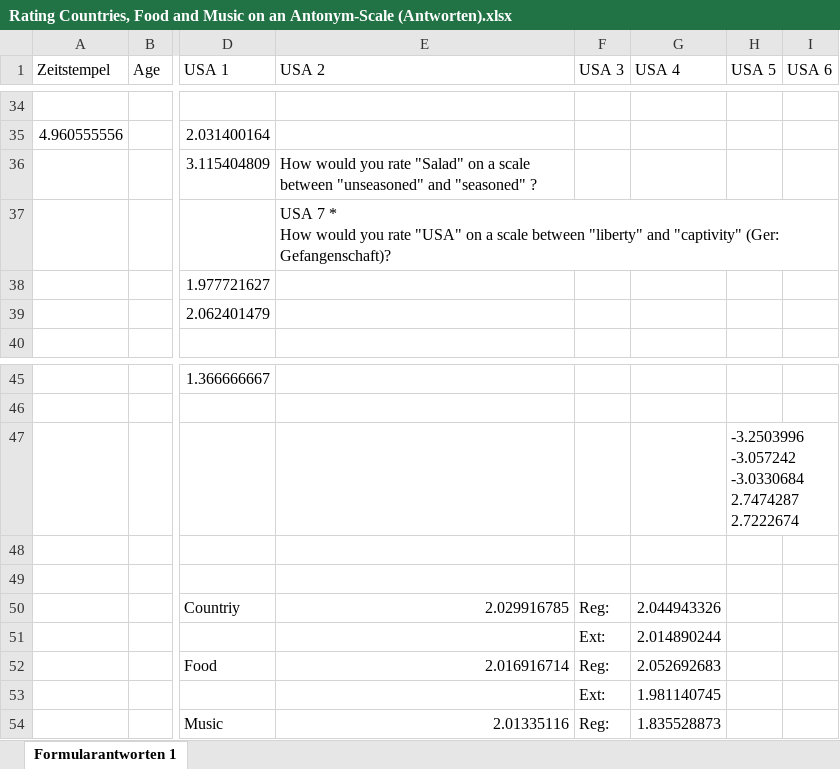
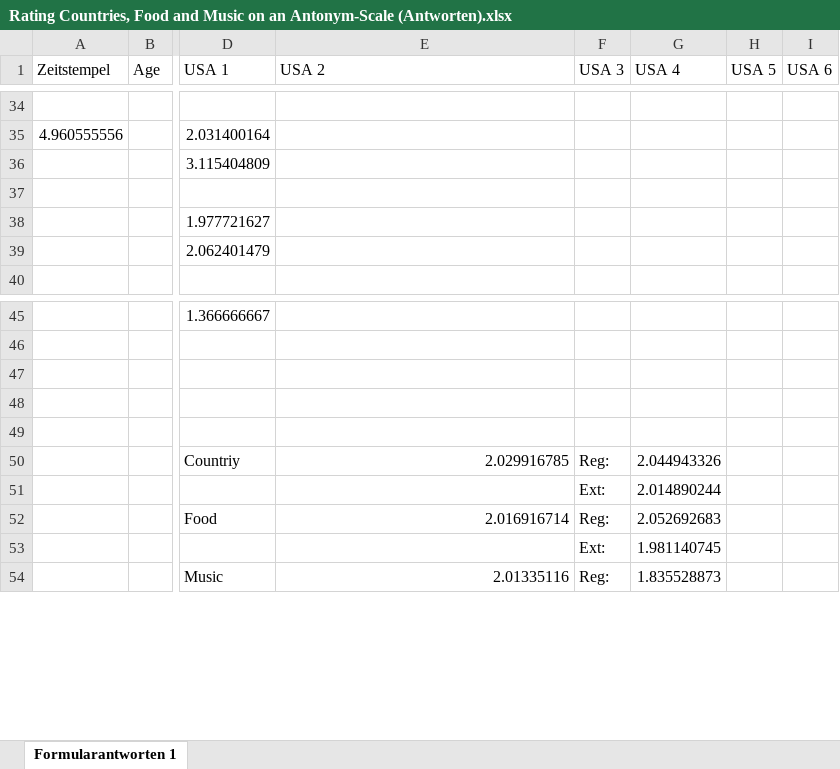
Before and after one commit to ichbinhandsome/Semantic-Differentials-for-Wikipedia-using-the-POLAR-Framework, an Excel workbook: JanEngler/Praktikum/Survey/Rating Countries, Food and Music on an Antonym-Scale (Antworten).xlsx, sheet Formularantworten 1, drawn as a sheet; only a part is shown, gaps mark what is left out; values as stored, in another font and other column widths than the file's, no borders; ↵ is a line break in a cell; the diff names each change by its address in the sheet, - before the commit and + after, or states it on an @@ line.

```diff
--- a/JanEngler/Praktikum/Survey/Rating Countries, Food and Music on an Antonym-Scale (Antworten).xlsx (sheet Formularantworten 1)
+++ b/JanEngler/Praktikum/Survey/Rating Countries, Food and Music on an Antonym-Scale (Antworten).xlsx (sheet Formularantworten 1)
-E36 (USA 2): How would you rate "Salad" on a scale between "unseasoned" and "seasoned" ?
+E36 (USA 2): (empty)
-E37 (USA 2): USA 7 * ↵ How would you rate "USA" on a scale between "liberty" and "captivity" (Ger: Gefangenschaft)?
+E37 (USA 2): (empty)
-H47 (USA 5): -3.2503996 -3.057242 -3.0330684 2.7474287 2.7222674
+H47 (USA 5): (empty)
```
Also changed, not shown: 3 other files.
